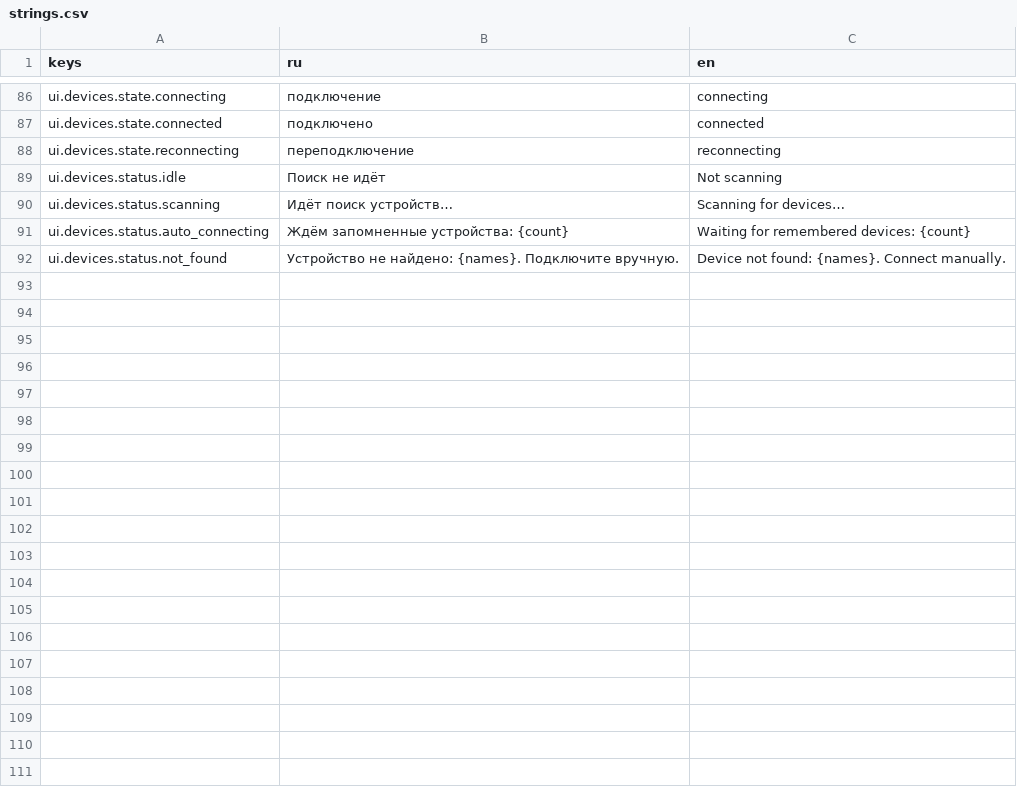
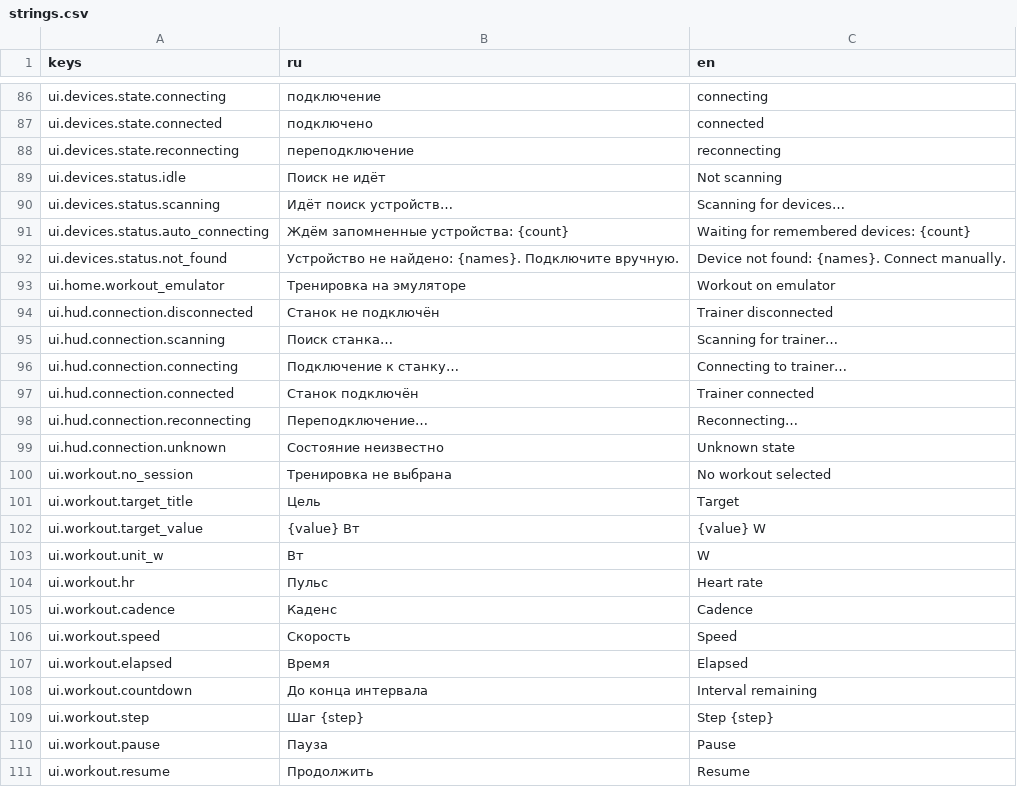
Before and after one commit to romkoval/ovosch_rider, a CSV file: assets/i18n/strings.csv, drawn as a sheet; only a part is shown, gaps mark what is left out; the diff covers the shown part only.

```diff
--- a/assets/i18n/strings.csv
+++ b/assets/i18n/strings.csv
@@ -92 +92,20 @@ ui.devices.status.auto_connecting,Ждём запомненные устройс
 ui.devices.status.not_found,Устройство не найдено: {names}. Подключите вручную.,Device not found: {names}. Connect manually.
+ui.home.workout_emulator,Тренировка на эмуляторе,Workout on emulator
+ui.hud.connection.disconnected,Станок не подключён,Trainer disconnected
+ui.hud.connection.scanning,Поиск станка…,Scanning for trainer…
+ui.hud.connection.connecting,Подключение к станку…,Connecting to trainer…
+ui.hud.connection.connected,Станок подключён,Trainer connected
+ui.hud.connection.reconnecting,Переподключение…,Reconnecting…
+ui.hud.connection.unknown,Состояние неизвестно,Unknown state
+ui.workout.no_session,Тренировка не выбрана,No workout selected
+ui.workout.target_title,Цель,Target
+ui.workout.target_value,{value} Вт,{value} W
+ui.workout.unit_w,Вт,W
+ui.workout.hr,Пульс,Heart rate
+ui.workout.cadence,Каденс,Cadence
+ui.workout.speed,Скорость,Speed
+ui.workout.elapsed,Время,Elapsed
+ui.workout.countdown,До конца интервала,Interval remaining
+ui.workout.step,Шаг {step},Step {step}
+ui.workout.pause,Пауза,Pause
+ui.workout.resume,Продолжить,Resume
```
Also changed, not shown: 15 added rows elsewhere in this file, 22 other files.
